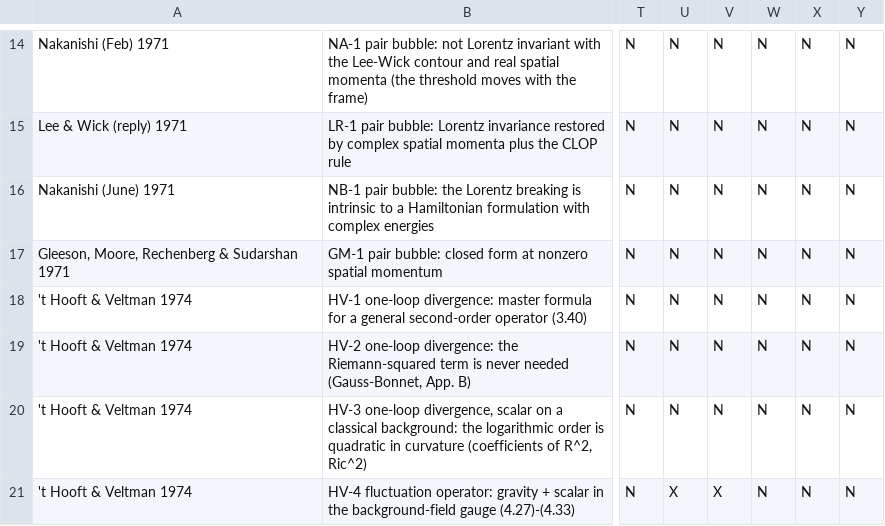
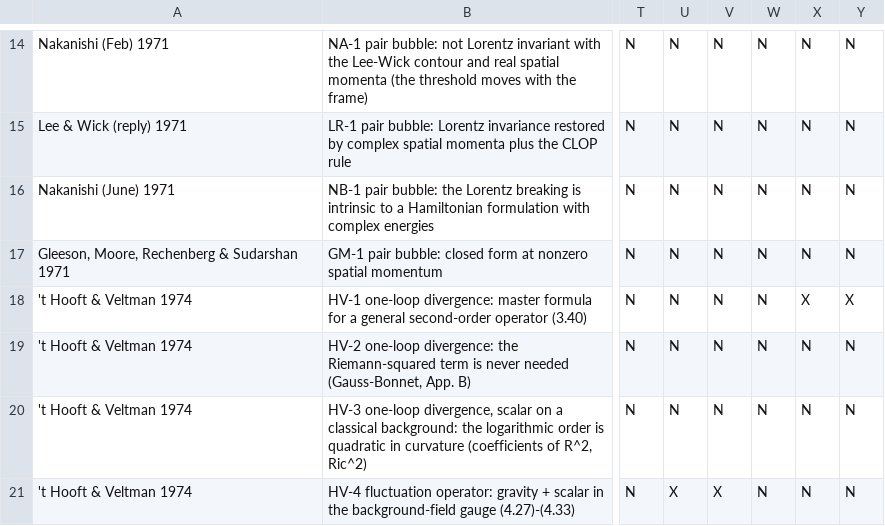
Before and after one commit to foejoseph-lab/hdym-fakeon, a CSV file: notes/claims/grid.csv, drawn as a sheet; only a part is shown, gaps mark what is left out; the diff names each change by its address in the sheet, - before the commit and + after, or states it on an @@ line.

```diff
--- a/notes/claims/grid.csv
+++ b/notes/claims/grid.csv
-X18: N
+X18: X
-Y18: N
+Y18: X
```
Also changed, not shown: notes/claims/cells.csv, 4 other files.
